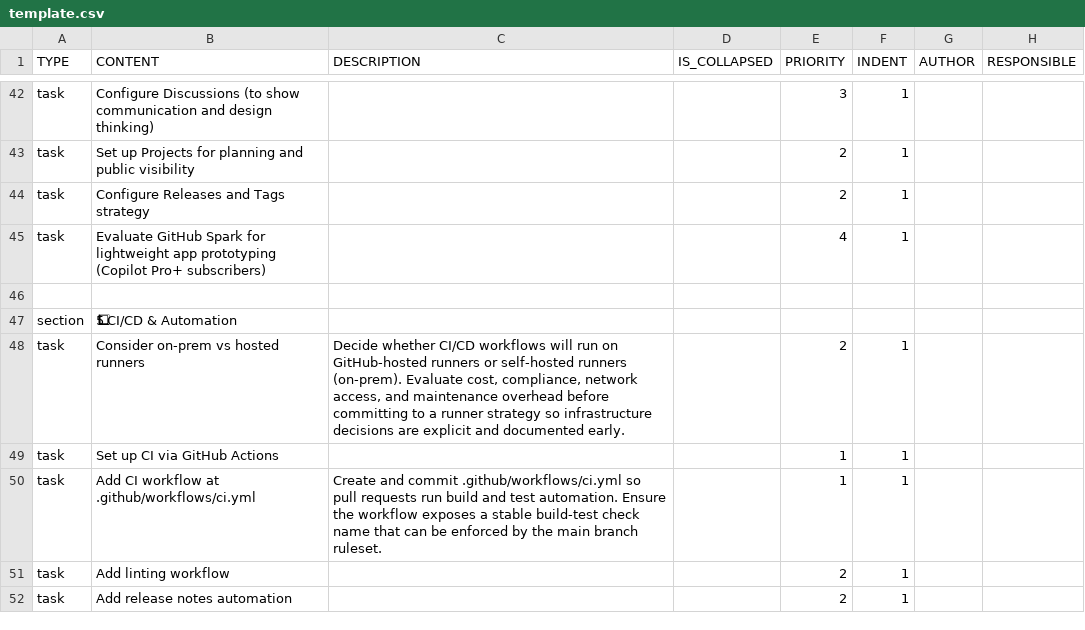
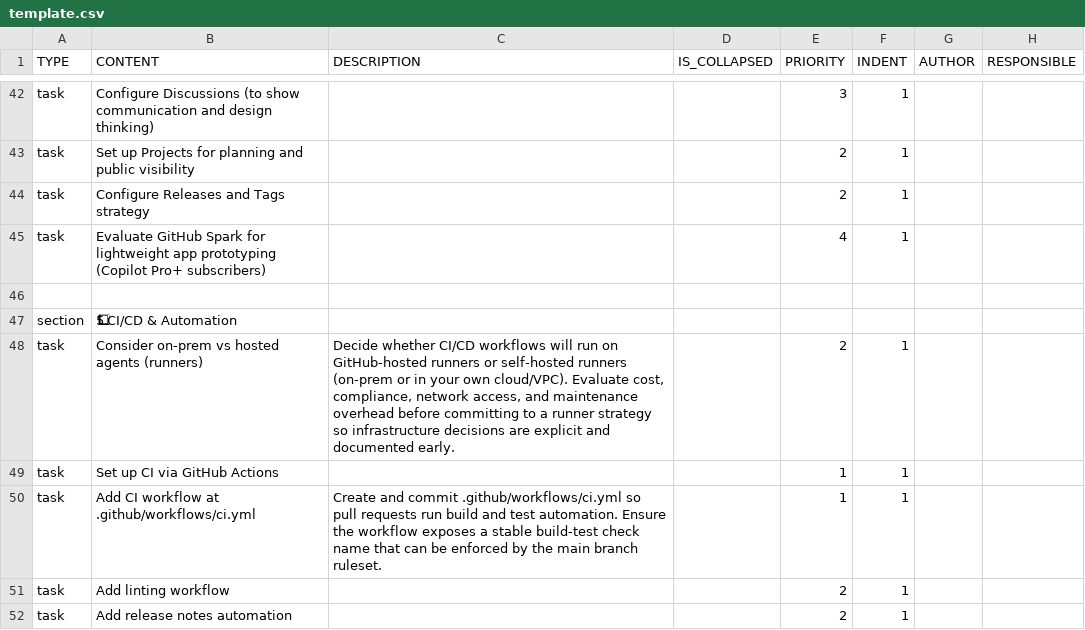
Before and after one commit to colin-gourlay/todoist-playbook, a CSV file: csv-templates/github/github-repo-spin-up/template.csv, drawn as a sheet; only a part is shown, gaps mark what is left out; the diff names each change by its address in the sheet, - before the commit and + after, or states it on an @@ line.

```diff
--- a/csv-templates/github/github-repo-spin-up/template.csv
+++ b/csv-templates/github/github-repo-spin-up/template.csv
-B48 (CONTENT): Consider on-prem vs hosted runners
+B48 (CONTENT): Consider on-prem vs hosted agents (runners)
-C48 (DESCRIPTION): …self-hosted runners (on-prem). Evaluate cost,…
+C48 (DESCRIPTION): …self-hosted runners (on-prem or in your own cloud/VPC). Evaluate cost,…
```
